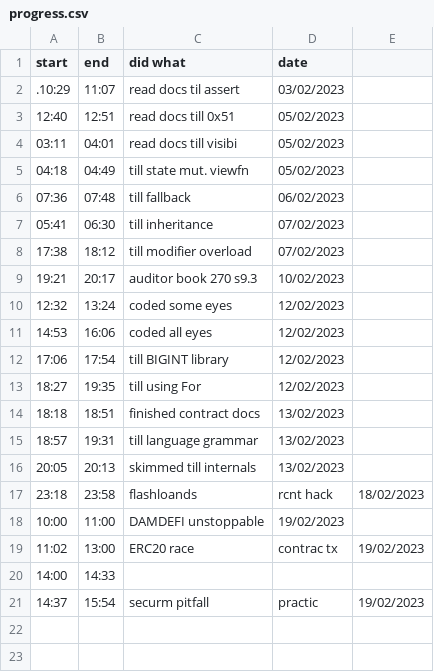
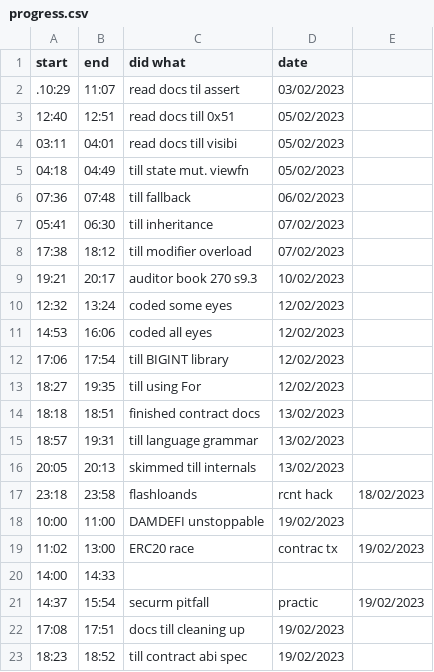
Before and after one commit to JADcooler/web3_notes, a CSV file: progress.csv, drawn as a sheet.

Commit message:
progress

```diff
--- a/progress.csv
+++ b/progress.csv
@@ -21 +21,3 @@ start, end, did what, date
 14:37,  15:54, securm pitfall,practic, 19/02/2023
+17:08,  17:51, docs till cleaning up , 19/02/2023
+18:23,  18:52, till contract abi spec, 19/02/2023
```
Also changed, not shown: 2 other files.
